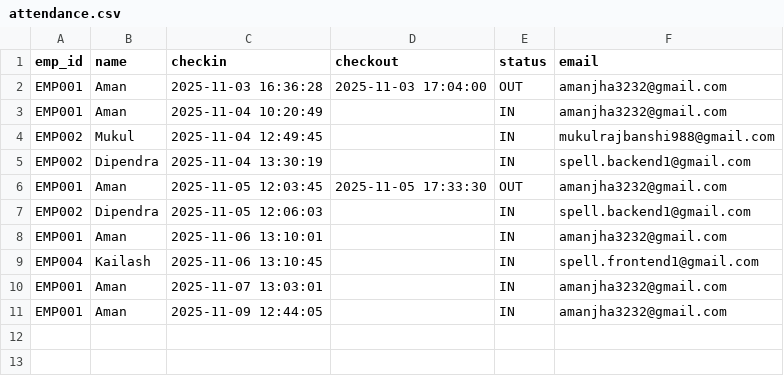
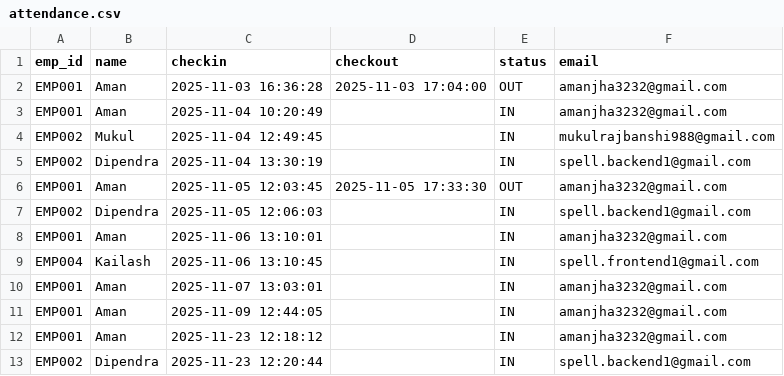
Before and after one commit to amanjha10/Spell_Face_Attendance_System, a CSV file: attendance.csv, drawn as a sheet; the diff names each change by its address in the sheet, - before the commit and + after, or states it on an @@ line.

Commit message:
Updated Attendance

```diff
--- a/attendance.csv
+++ b/attendance.csv
+row 12: EMP001 | Aman | 2025-11-23 12:18:12 |  | IN | amanjha3232@gmail.com
+row 13: EMP002 | Dipendra | 2025-11-23 12:20:44 |  | IN | spell.backend1@gmail.com
```
